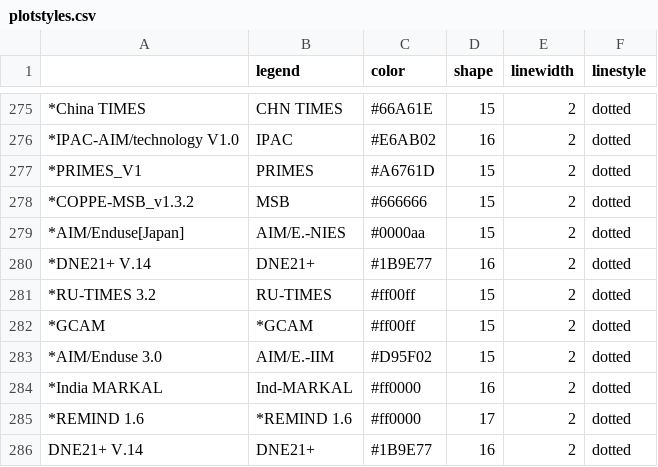
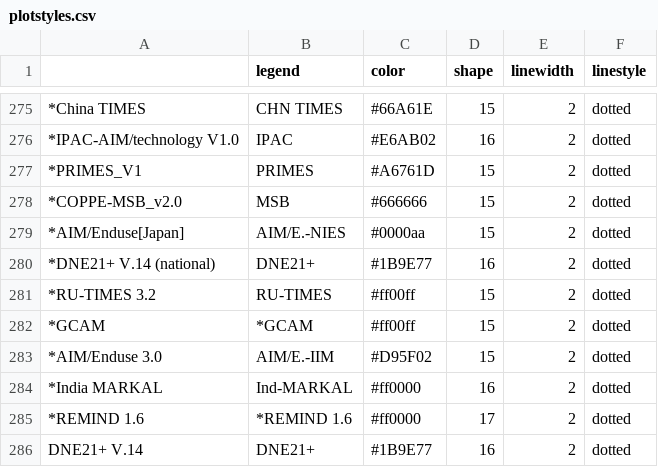
Before and after one commit to CD-LINKS/factsheet, a CSV file: src/settings/plotstyles.csv, drawn as a sheet; only a part is shown, gaps mark what is left out; the diff names each change by its address in the sheet, - before the commit and + after, or states it on an @@ line.

Commit message:
Update national names Japan and Brazil here as well

```diff
--- a/src/settings/plotstyles.csv
+++ b/src/settings/plotstyles.csv
-A278: *COPPE-MSB_v1.3.2
+A278: *COPPE-MSB_v2.0
-A280: *DNE21+ V.14
+A280: *DNE21+ V.14 (national)
```
Also changed, not shown: src/settings/plotstyles_wp2.csv, 2 other files.
